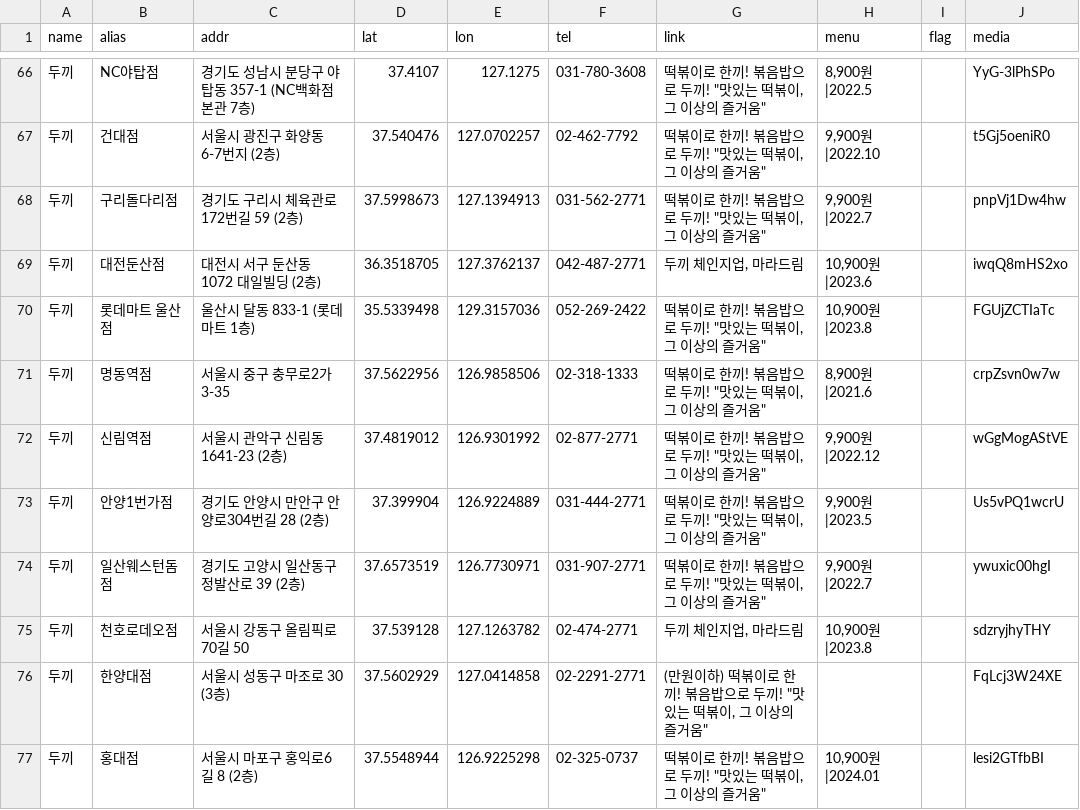
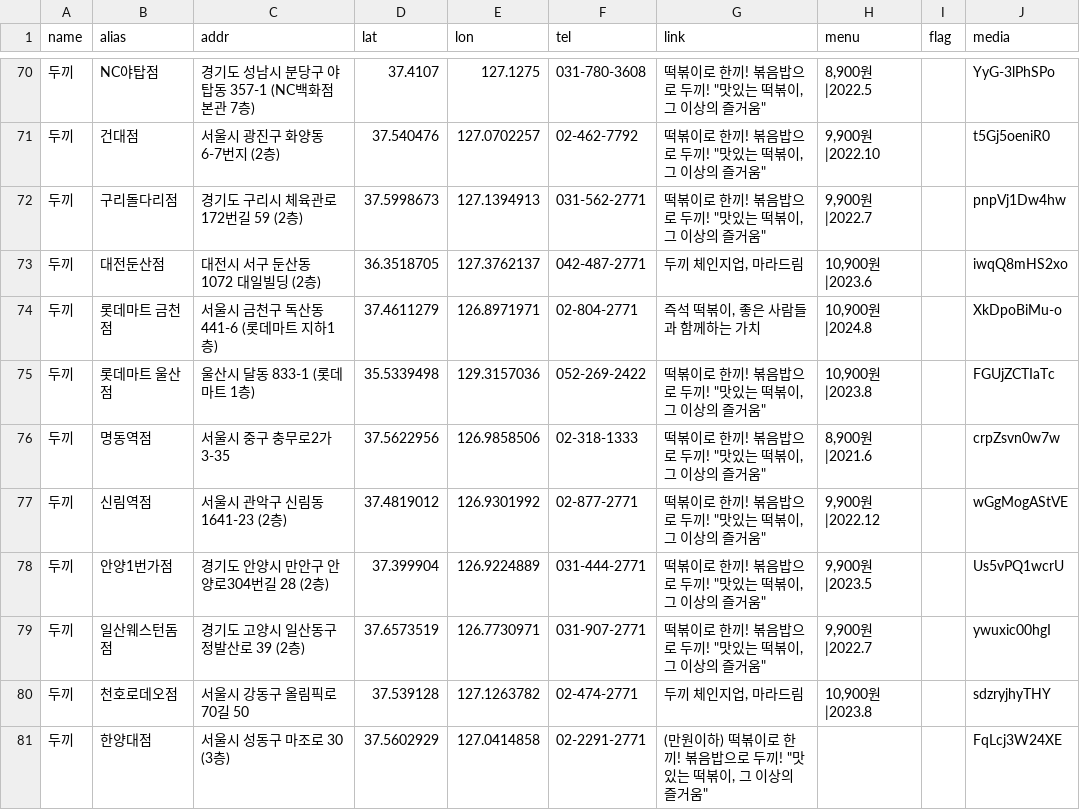
Before and after one commit to hankkitv/youtube, a CSV file: poi.csv, drawn as a sheet; only a part is shown, gaps mark what is left out; the shorter side is filled out with more unchanged rows; the diff covers the shown part only; the diff names each change by its address in the sheet, - before the commit and + after, or states it on an @@ line.

```diff
--- a/poi.csv
+++ b/poi.csv
+row 74: 두끼 | 롯데마트 금천점 | 서울시 금천구 독산동 441-6 (롯데마트 지하1층) | 37.4611279 | 126.8971971 | 02-804-2771 | 즉석 떡볶이, 좋은 사람들과 함께하는 가치 | 10,900원|2024.8 |  | XkDpoBiMu-o
```
Also changed, not shown: 15 added rows, 4 removed rows and 17 edited cells elsewhere in this file.
